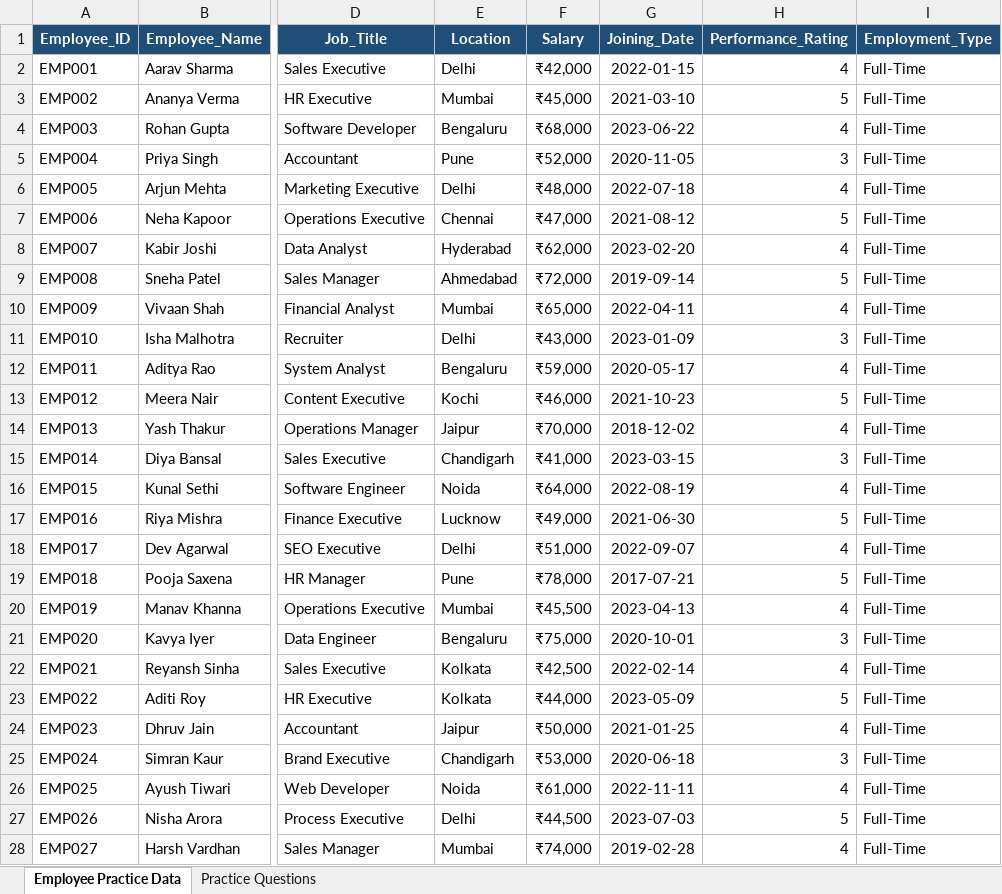
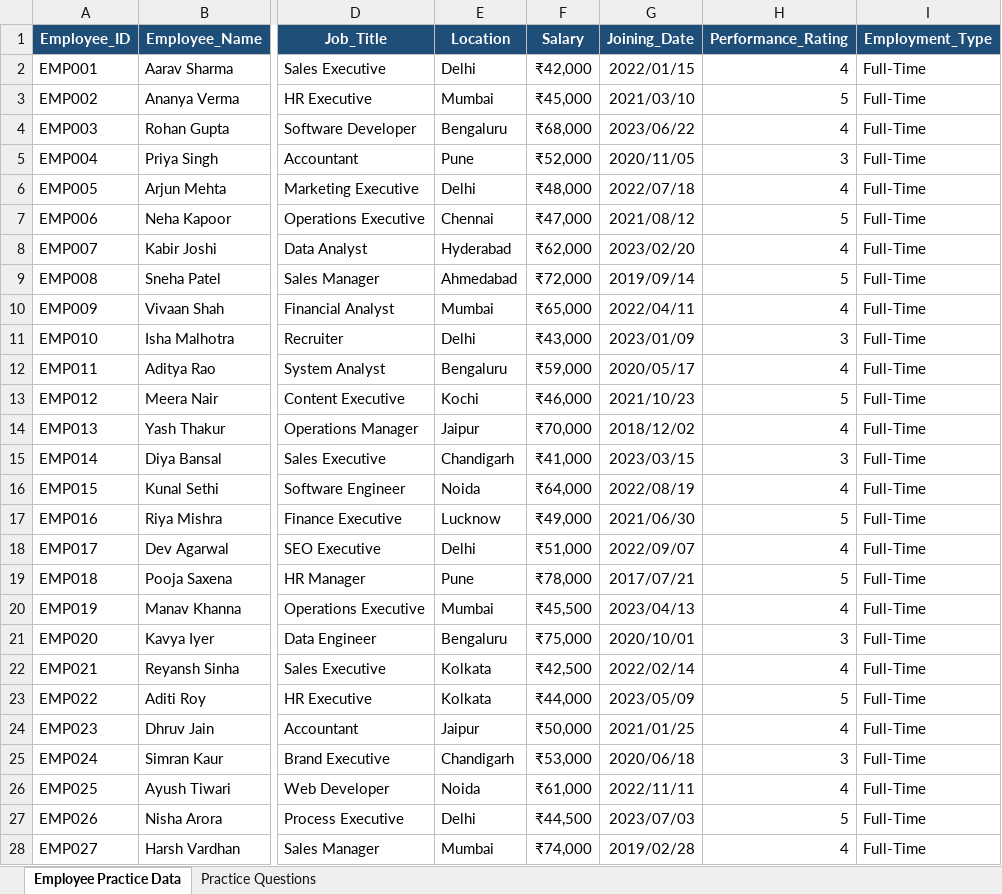
Before and after one commit to sharmagaurav2001k-jpg/Excel_Assignment, an Excel workbook: Excel Basics/1. Excel Interface (1).xlsx, sheet Employee Practice Data, drawn as a sheet; only a part is shown, gaps mark what is left out; values as stored, in another font and other column widths than the file's, no borders; table styles not drawn; the diff covers the shown part only; the diff names each change by its address in the sheet, - before the commit and + after, or states it on an @@ line.

Commit message:
Add files via upload

```diff
--- a/Excel Basics/1. Excel Interface (1).xlsx (sheet Employee Practice Data)
+++ b/Excel Basics/1. Excel Interface (1).xlsx (sheet Employee Practice Data)
-G2 (Joining_Date): 2022-01-15
+G2 (Joining_Date): 2022/01/15
-G3 (Joining_Date): 2021-03-10
+G3 (Joining_Date): 2021/03/10
-G4 (Joining_Date): 2023-06-22
+G4 (Joining_Date): 2023/06/22
-G5 (Joining_Date): 2020-11-05
+G5 (Joining_Date): 2020/11/05
-G6 (Joining_Date): 2022-07-18
+G6 (Joining_Date): 2022/07/18
-G7 (Joining_Date): 2021-08-12
+G7 (Joining_Date): 2021/08/12
-G8 (Joining_Date): 2023-02-20
+G8 (Joining_Date): 2023/02/20
-G9 (Joining_Date): 2019-09-14
+G9 (Joining_Date): 2019/09/14
-G10 (Joining_Date): 2022-04-11
+G10 (Joining_Date): 2022/04/11
-G11 (Joining_Date): 2023-01-09
+G11 (Joining_Date): 2023/01/09
-G12 (Joining_Date): 2020-05-17
+G12 (Joining_Date): 2020/05/17
-G13 (Joining_Date): 2021-10-23
+G13 (Joining_Date): 2021/10/23
-G14 (Joining_Date): 2018-12-02
+G14 (Joining_Date): 2018/12/02
-G15 (Joining_Date): 2023-03-15
+G15 (Joining_Date): 2023/03/15
-G16 (Joining_Date): 2022-08-19
+G16 (Joining_Date): 2022/08/19
-G17 (Joining_Date): 2021-06-30
+G17 (Joining_Date): 2021/06/30
-G18 (Joining_Date): 2022-09-07
+G18 (Joining_Date): 2022/09/07
-G19 (Joining_Date): 2017-07-21
+G19 (Joining_Date): 2017/07/21
-G20 (Joining_Date): 2023-04-13
+G20 (Joining_Date): 2023/04/13
-G21 (Joining_Date): 2020-10-01
+G21 (Joining_Date): 2020/10/01
-G22 (Joining_Date): 2022-02-14
+G22 (Joining_Date): 2022/02/14
-G23 (Joining_Date): 2023-05-09
+G23 (Joining_Date): 2023/05/09
-G24 (Joining_Date): 2021-01-25
+G24 (Joining_Date): 2021/01/25
-G25 (Joining_Date): 2020-06-18
+G25 (Joining_Date): 2020/06/18
-G26 (Joining_Date): 2022-11-11
+G26 (Joining_Date): 2022/11/11
-G27 (Joining_Date): 2023-07-03
+G27 (Joining_Date): 2023/07/03
-G28 (Joining_Date): 2019-02-28
+G28 (Joining_Date): 2019/02/28
```
Also changed, not shown: 73 edited cells elsewhere in this sheet, sheet Practice Questions.
